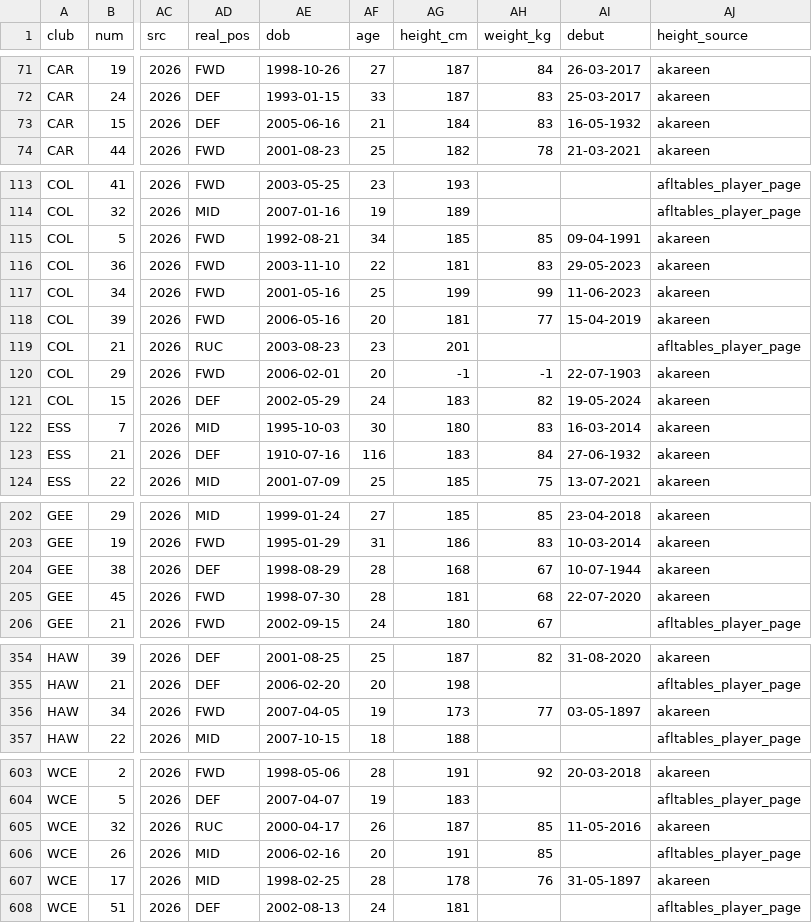
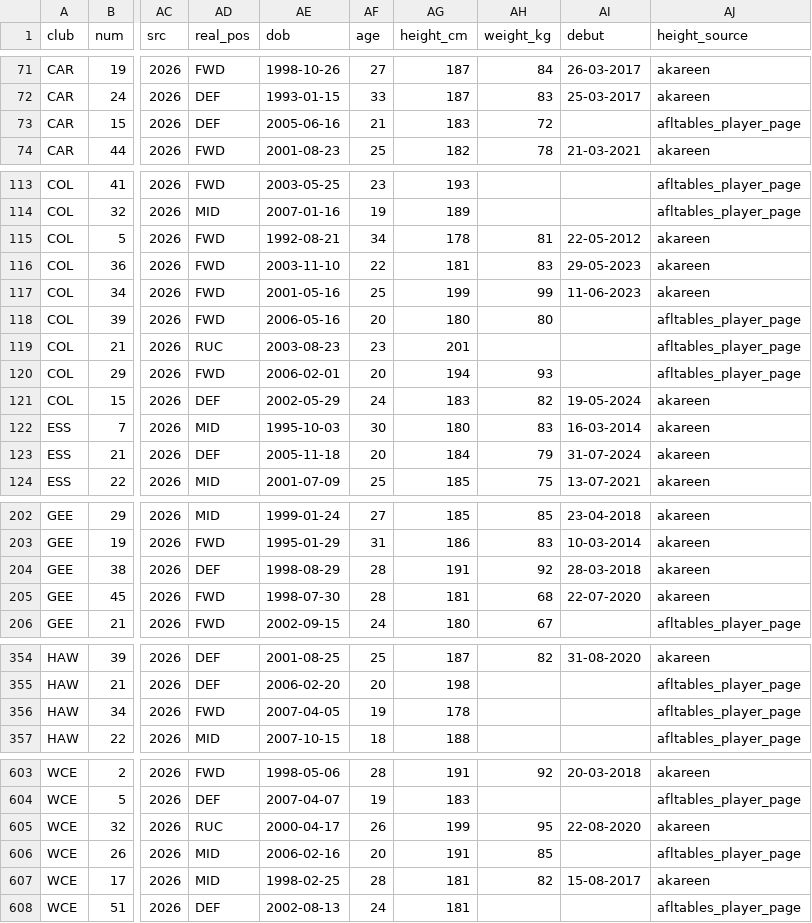
Before and after one commit to gabebartolo-spec/Afl-auto-battler, a CSV file: data/players_enriched_2026.csv, drawn as a sheet; only a part is shown, gaps mark what is left out; the diff covers the shown part only; the diff names each change by its address in the sheet, - before the commit and + after, or states it on an @@ line.

```diff
--- a/data/players_enriched_2026.csv
+++ b/data/players_enriched_2026.csv
-AG73 (height_cm): 184
+AG73 (height_cm): 183
-AH73 (weight_kg): 83
+AH73 (weight_kg): 72
-AI73 (debut): 16-05-1932
+AI73 (debut): (empty)
-AJ73 (height_source): akareen
+AJ73 (height_source): afltables_player_page
-AG115 (height_cm): 185
+AG115 (height_cm): 178
-AH115 (weight_kg): 85
+AH115 (weight_kg): 81
-AI115 (debut): 09-04-1991
+AI115 (debut): 22-05-2012
-AG118 (height_cm): 181
+AG118 (height_cm): 180
-AH118 (weight_kg): 77
+AH118 (weight_kg): 80
-AI118 (debut): 15-04-2019
+AI118 (debut): (empty)
-AJ118 (height_source): akareen
+AJ118 (height_source): afltables_player_page
-AG120 (height_cm): -1
+AG120 (height_cm): 194
-AH120 (weight_kg): -1
+AH120 (weight_kg): 93
-AI120 (debut): 22-07-1903
+AI120 (debut): (empty)
-AJ120 (height_source): akareen
+AJ120 (height_source): afltables_player_page
-AE123 (dob): 1910-07-16
+AE123 (dob): 2005-11-18
-AF123 (age): 116
+AF123 (age): 20
-AG123 (height_cm): 183
+AG123 (height_cm): 184
-AH123 (weight_kg): 84
+AH123 (weight_kg): 79
-AI123 (debut): 27-06-1932
+AI123 (debut): 31-07-2024
-AG204 (height_cm): 168
+AG204 (height_cm): 191
-AH204 (weight_kg): 67
+AH204 (weight_kg): 92
-AI204 (debut): 10-07-1944
+AI204 (debut): 28-03-2018
-AG356 (height_cm): 173
+AG356 (height_cm): 178
-AH356 (weight_kg): 77
+AH356 (weight_kg): (empty)
-AI356 (debut): 03-05-1897
+AI356 (debut): (empty)
-AJ356 (height_source): akareen
+AJ356 (height_source): afltables_player_page
-AG605 (height_cm): 187
+AG605 (height_cm): 199
-AH605 (weight_kg): 85
+AH605 (weight_kg): 95
-AI605 (debut): 11-05-2016
+AI605 (debut): 22-08-2020
-AG607 (height_cm): 178
+AG607 (height_cm): 181
-AH607 (weight_kg): 76
+AH607 (weight_kg): 82
-AI607 (debut): 31-05-1897
+AI607 (debut): 15-08-2017
```
Also changed, not shown: 18 edited cells elsewhere in this file, 4 other files.
